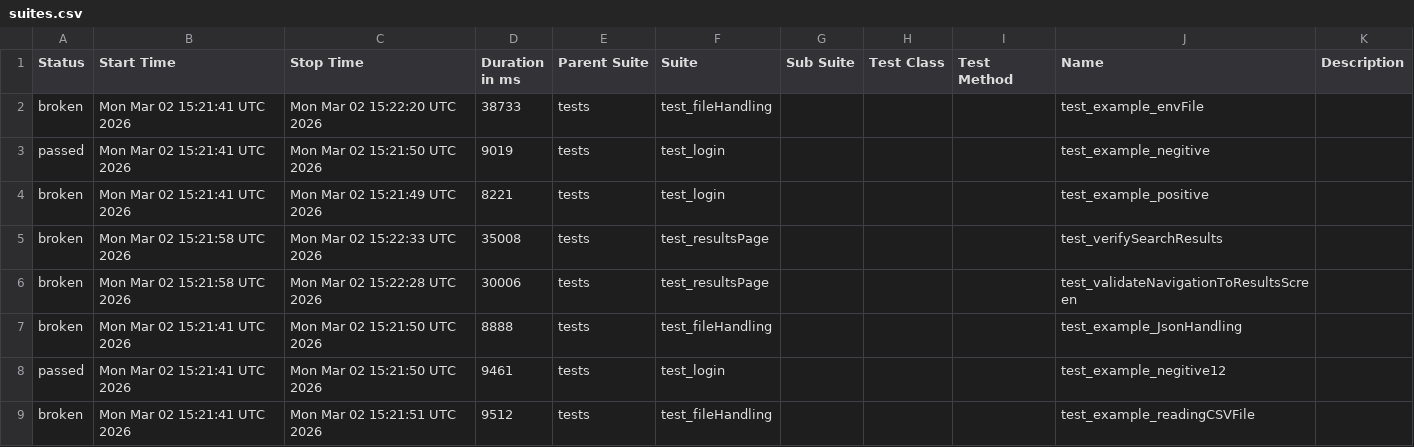
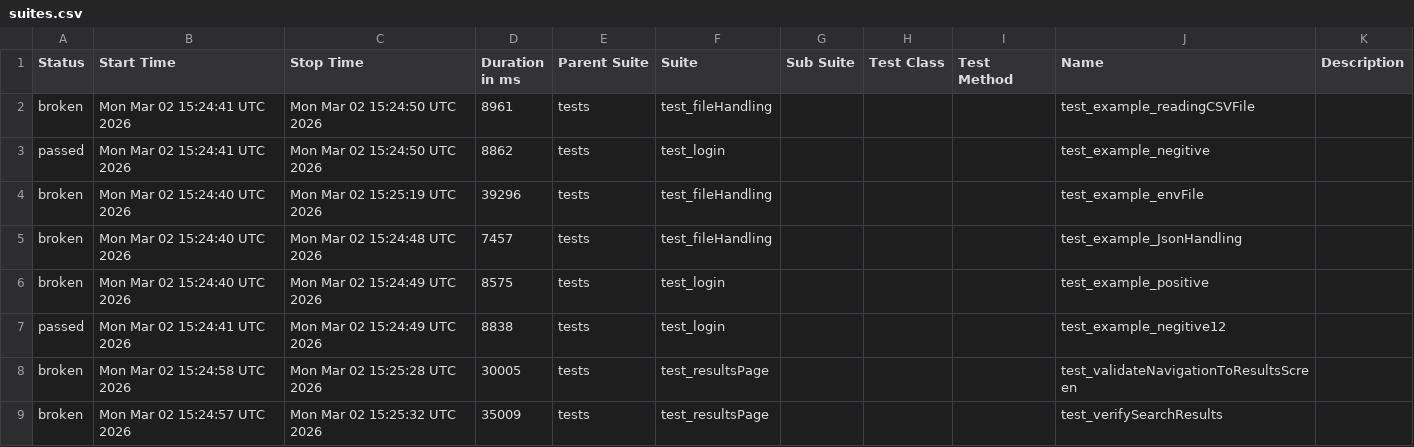
Before and after one commit to Nikitha22735/playwrightPOM_20Jan, a CSV file: data/suites.csv, drawn as a sheet.

```diff
--- a/data/suites.csv
+++ b/data/suites.csv
@@ -1,9 +1,9 @@
 "Status","Start Time","Stop Time","Duration in ms","Parent Suite","Suite","Sub Suite","Test Class","Test Method","Name","Description"
-"broken","Mon Mar 02 15:21:41 UTC 2026","Mon Mar 02 15:22:20 UTC 2026","38733","tests","test_fileHandling","","","","test_example_envFile",""
-"passed","Mon Mar 02 15:21:41 UTC 2026","Mon Mar 02 15:21:50 UTC 2026","9019","tests","test_login","","","","test_example_negitive",""
-"broken","Mon Mar 02 15:21:41 UTC 2026","Mon Mar 02 15:21:49 UTC 2026","8221","tests","test_login","","","","test_example_positive",""
-"broken","Mon Mar 02 15:21:58 UTC 2026","Mon Mar 02 15:22:33 UTC 2026","35008","tests","test_resultsPage","","","","test_verifySearchResults",""
-"broken","Mon Mar 02 15:21:58 UTC 2026","Mon Mar 02 15:22:28 UTC 2026","30006","tests","test_resultsPage","","","","test_validateNavigationToResultsScreen",""
-"broken","Mon Mar 02 15:21:41 UTC 2026","Mon Mar 02 15:21:50 UTC 2026","8888","tests","test_fileHandling","","","","test_example_JsonHandling",""
-"passed","Mon Mar 02 15:21:41 UTC 2026","Mon Mar 02 15:21:50 UTC 2026","9461","tests","test_login","","","","test_example_negitive12",""
-"broken","Mon Mar 02 15:21:41 UTC 2026","Mon Mar 02 15:21:51 UTC 2026","9512","tests","test_fileHandling","","","","test_example_readingCSVFile",""
+"broken","Mon Mar 02 15:24:41 UTC 2026","Mon Mar 02 15:24:50 UTC 2026","8961","tests","test_fileHandling","","","","test_example_readingCSVFile",""
+"passed","Mon Mar 02 15:24:41 UTC 2026","Mon Mar 02 15:24:50 UTC 2026","8862","tests","test_login","","","","test_example_negitive",""
+"broken","Mon Mar 02 15:24:40 UTC 2026","Mon Mar 02 15:25:19 UTC 2026","39296","tests","test_fileHandling","","","","test_example_envFile",""
+"broken","Mon Mar 02 15:24:40 UTC 2026","Mon Mar 02 15:24:48 UTC 2026","7457","tests","test_fileHandling","","","","test_example_JsonHandling",""
+"broken","Mon Mar 02 15:24:40 UTC 2026","Mon Mar 02 15:24:49 UTC 2026","8575","tests","test_login","","","","test_example_positive",""
+"passed","Mon Mar 02 15:24:41 UTC 2026","Mon Mar 02 15:24:49 UTC 2026","8838","tests","test_login","","","","test_example_negitive12",""
+"broken","Mon Mar 02 15:24:58 UTC 2026","Mon Mar 02 15:25:28 UTC 2026","30005","tests","test_resultsPage","","","","test_validateNavigationToResultsScreen",""
+"broken","Mon Mar 02 15:24:57 UTC 2026","Mon Mar 02 15:25:32 UTC 2026","35009","tests","test_resultsPage","","","","test_verifySearchResults",""
```
Also changed, not shown: 43 other files.
